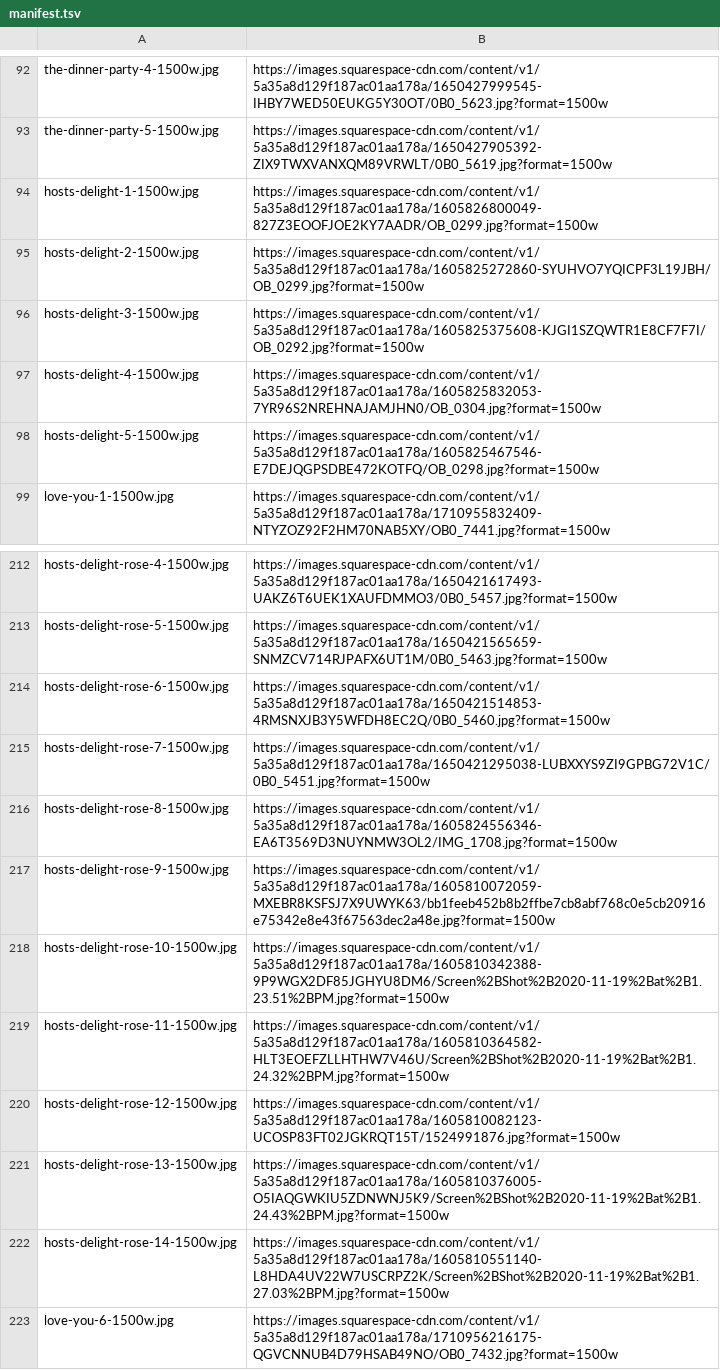
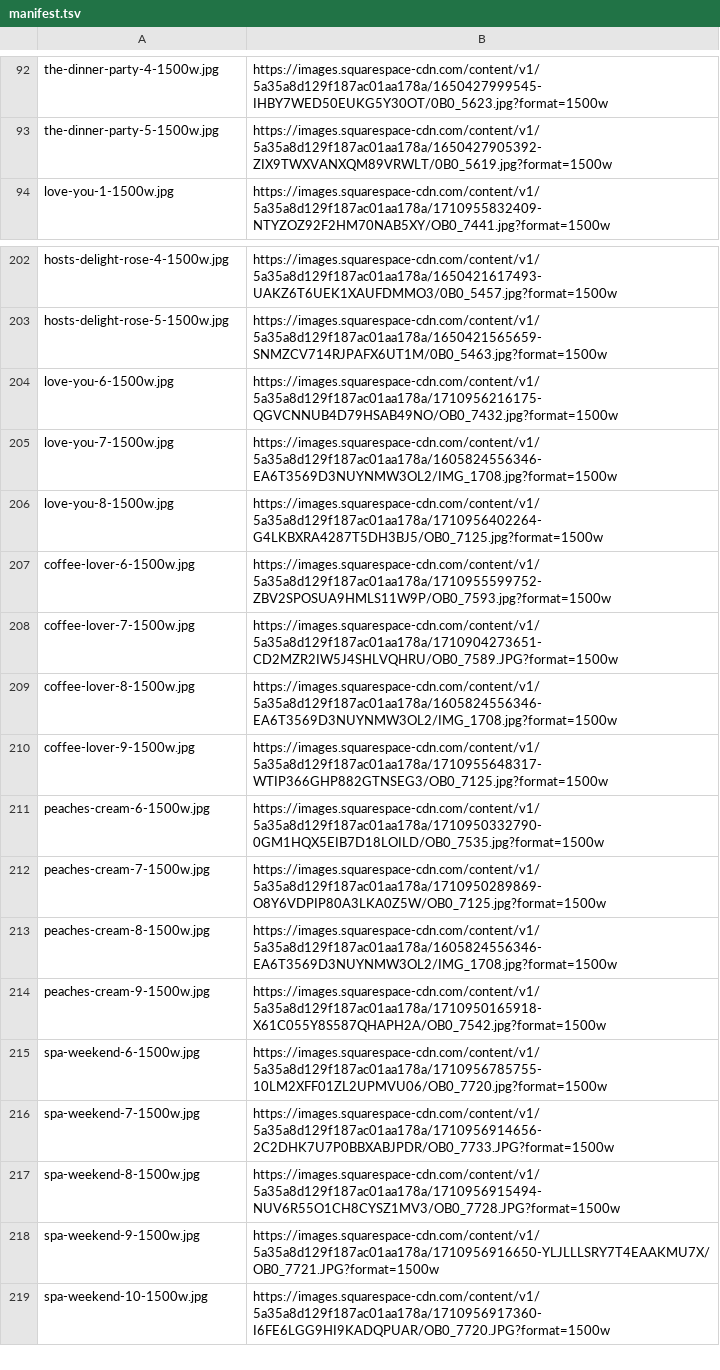
Before and after one commit to juan-viox/ob-cinematic, a TSV file: site/assets/img/manifest.tsv, drawn as a sheet; only a part is shown, gaps mark what is left out; the shorter side is filled out with more unchanged rows; the diff covers the shown part only; the diff names each change by its address in the sheet, - before the commit and + after, or states it on an @@ line.

```diff
--- a/site/assets/img/manifest.tsv
+++ b/site/assets/img/manifest.tsv
-row 94: hosts-delight-1-1500w.jpg | https://images.squarespace-cdn.com/content/v1/5a35a8d129f187ac01aa178a/1605826800049-827Z3EOOFJOE2KY7AADR/OB_0299.jpg?format=1500w
-row 95: hosts-delight-2-1500w.jpg | https://images.squarespace-cdn.com/content/v1/5a35a8d129f187ac01aa178a/1605825272860-SYUHVO7YQICPF3L19JBH/OB_0299.jpg?format=1500w
-row 96: hosts-delight-3-1500w.jpg | https://images.squarespace-cdn.com/content/v1/5a35a8d129f187ac01aa178a/1605825375608-KJGI1SZQWTR1E8CF7F7I/OB_0292.jpg?format=1500w
-row 97: hosts-delight-4-1500w.jpg | https://images.squarespace-cdn.com/content/v1/5a35a8d129f187ac01aa178a/1605825832053-7YR96S2NREHNAJAMJHN0/OB_0304.jpg?format=1500w
-row 98: hosts-delight-5-1500w.jpg | https://images.squarespace-cdn.com/content/v1/5a35a8d129f187ac01aa178a/1605825467546-E7DEJQGPSDBE472KOTFQ/OB_0298.jpg?format=1500w
-row 214: hosts-delight-rose-6-1500w.jpg | https://images.squarespace-cdn.com/content/v1/5a35a8d129f187ac01aa178a/1650421514853-4RMSNXJB3Y5WFDH8EC2Q/0B0_5460.jpg?format=1500w
-row 215: hosts-delight-rose-7-1500w.jpg | https://images.squarespace-cdn.com/content/v1/5a35a8d129f187ac01aa178a/1650421295038-LUBXXYS9ZI9GPBG72V1C/0B0_5451.jpg?format=1500w
-row 216: hosts-delight-rose-8-1500w.jpg | https://images.squarespace-cdn.com/content/v1/5a35a8d129f187ac01aa178a/1605824556346-EA6T3569D3NUYNMW3OL2/IMG_1708.jpg?format=1500w
-row 217: hosts-delight-rose-9-1500w.jpg | https://images.squarespace-cdn.com/content/v1/5a35a8d129f187ac01aa178a/1605810072059-MXEBR8KSFSJ7X9UWYK63/bb1feeb452b8b2ffbe7cb8abf768c0e5cb20916e75342e8e43f67563dec2a48e.jpg?format=1500w
-row 218: hosts-delight-rose-10-1500w.jpg | https://images.squarespace-cdn.com/content/v1/5a35a8d129f187ac01aa178a/1605810342388-9P9WGX2DF85JGHYU8DM6/Screen%2BShot%2B2020-11-19%2Bat%2B1.23.51%2BPM.jpg?format=1500w
-row 219: hosts-delight-rose-11-1500w.jpg | https://images.squarespace-cdn.com/content/v1/5a35a8d129f187ac01aa178a/1605810364582-HLT3EOEFZLLHTHW7V46U/Screen%2BShot%2B2020-11-19%2Bat%2B1.24.32%2BPM.jpg?format=1500w
-row 220: hosts-delight-rose-12-1500w.jpg | https://images.squarespace-cdn.com/content/v1/5a35a8d129f187ac01aa178a/1605810082123-UCOSP83FT02JGKRQT15T/1524991876.jpg?format=1500w
-row 221: hosts-delight-rose-13-1500w.jpg | https://images.squarespace-cdn.com/content/v1/5a35a8d129f187ac01aa178a/1605810376005-O5IAQGWKIU5ZDNWNJ5K9/Screen%2BShot%2B2020-11-19%2Bat%2B1.24.43%2BPM.jpg?format=1500w
-row 222: hosts-delight-rose-14-1500w.jpg | https://images.squarespace-cdn.com/content/v1/5a35a8d129f187ac01aa178a/1605810551140-L8HDA4UV22W7USCRPZ2K/Screen%2BShot%2B2020-11-19%2Bat%2B1.27.03%2BPM.jpg?format=1500w
```
Also changed, not shown: 5 removed rows elsewhere in this file, 22 other files.
